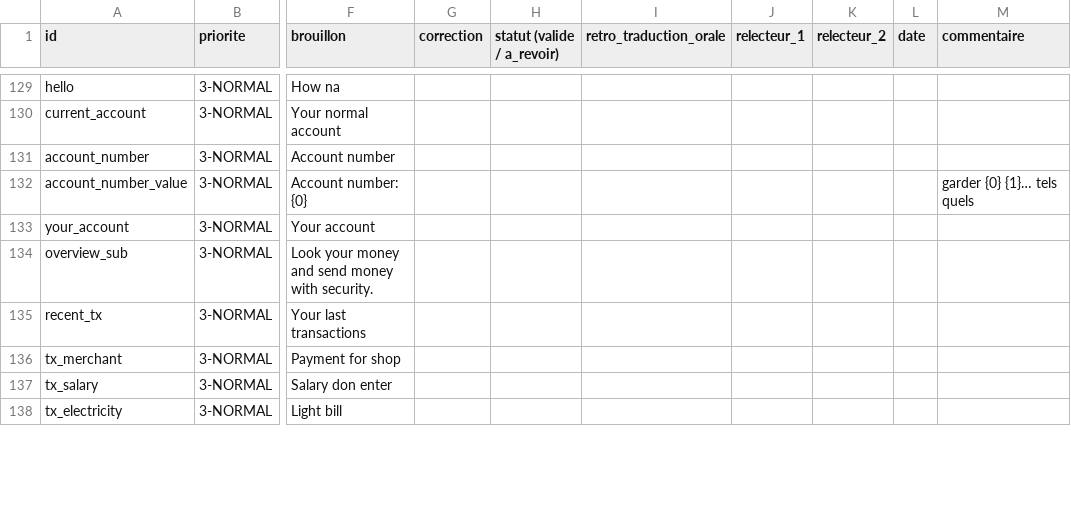
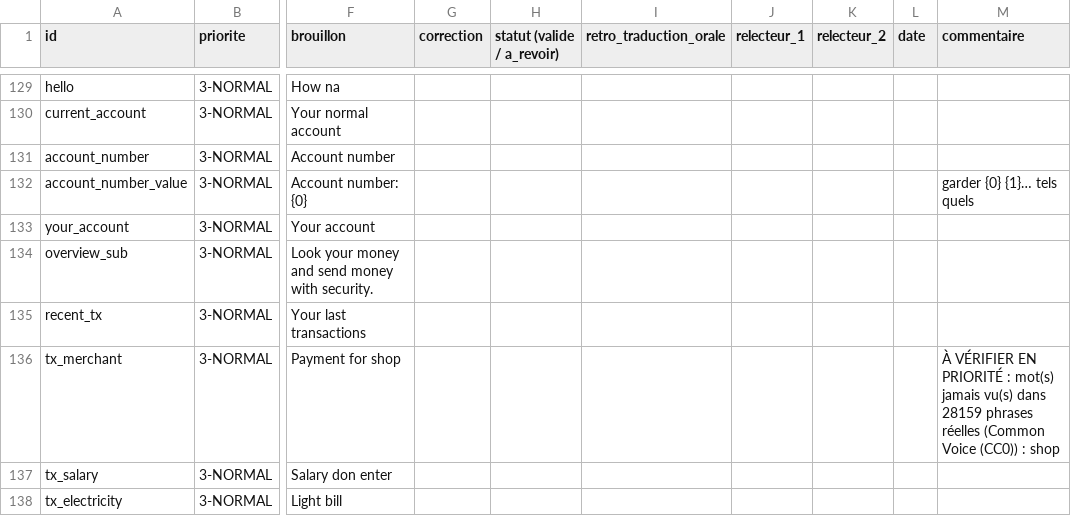
Before and after one commit to PIO-VIA/-LinguaFin, a CSV file: mboa/validation/mboa-validation-pcm.csv, drawn as a sheet; only a part is shown, gaps mark what is left out; the diff covers the shown part only; the diff names each change by its address in the sheet, - before the commit and + after, or states it on an @@ line.

Commit message:
Vérification des brouillons contre de vrais textes Duala et Pidgin
- Outil check-drafts : compare chaque mot des traductions à un corpus de
  phrases réelles (tons et écritures concurrentes neutralisés).
- Tableurs : phrases à vérifier en priorité signalées avec les mots suspects.
- Pidgin : orthographe comot corrigée en komot.
- Note PISTES_CORPUS.md pour les validateurs, sources citées (CC BY 4.0).

```diff
--- a/mboa/validation/mboa-validation-pcm.csv
+++ b/mboa/validation/mboa-validation-pcm.csv
-M136 (commentaire): (empty)
+M136 (commentaire): À VÉRIFIER EN PRIORITÉ : mot(s) jamais vu(s) dans 28159 phrases réelles (Common Voice (CC0)) : shop
```
Also changed, not shown: 20 edited cells elsewhere in this file, 9 other files.
